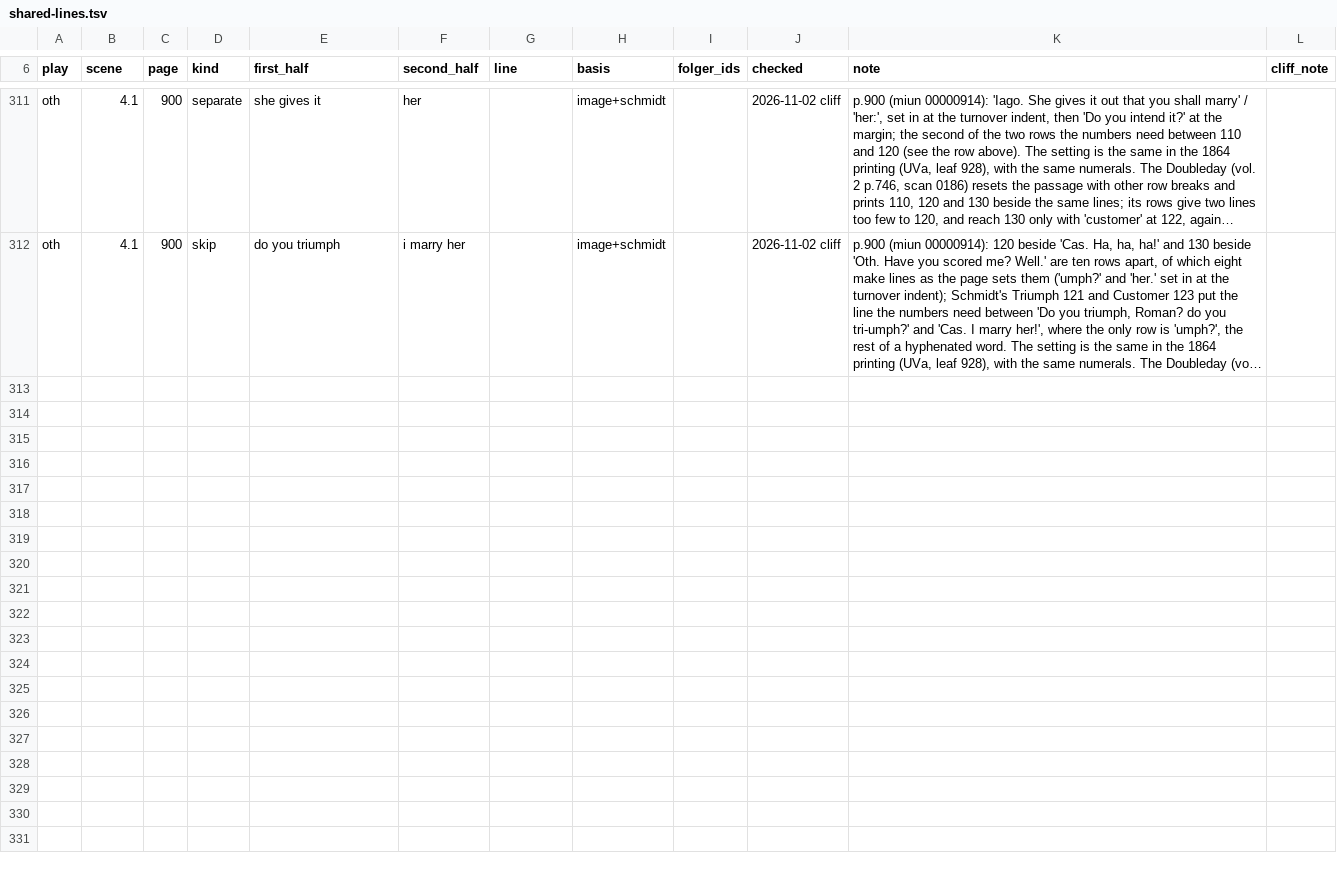
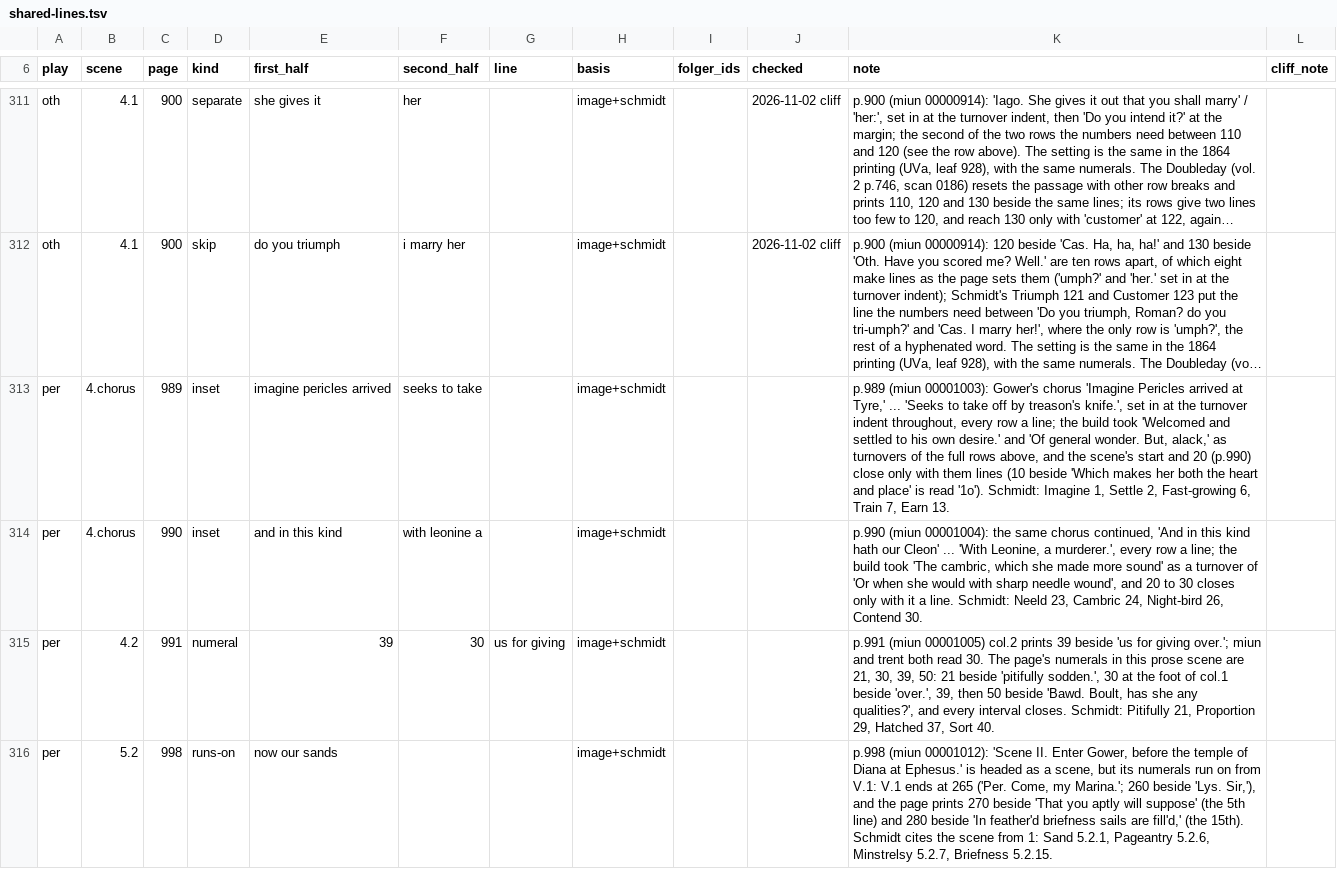
Before and after one commit to PerseusDLCode/corpus-tools, a TSV file: data/globe/shared-lines.tsv, drawn as a sheet; only a part is shown, gaps mark what is left out; long unchanged cells end in …; the diff covers the shown part only; the diff names each change by its address in the sheet, - before the commit and + after, or states it on an @@ line.

```diff
--- a/data/globe/shared-lines.tsv
+++ b/data/globe/shared-lines.tsv
+row 313: per | 4.chorus | 989 | inset | imagine pericles arrived | seeks to take |  | image+schmidt |  |  | p.989 (miun 00001003): Gower's chorus 'Imagine Pericles arrived at Tyre,' ... 'Seeks to take off by treason's knife.', set in at the turnover indent throughout, every row a line; the build took 'Welcomed and settled to his own desire.' and 'Of general wonder. But, alack,' as turnovers of the full rows above, and the scene's start and 20 (p.990) close only with them lines (10 beside 'Which makes her both the heart and place' is read '1o'). Schmidt: Imagine 1, Settle 2, Fast-growing 6, Train 7, Earn 13.
+row 314: per | 4.chorus | 990 | inset | and in this kind | with leonine a |  | image+schmidt |  |  | p.990 (miun 00001004): the same chorus continued, 'And in this kind hath our Cleon' ... 'With Leonine, a murderer.', every row a line; the build took 'The cambric, which she made more sound' as a turnover of 'Or when she would with sharp needle wound', and 20 to 30 closes only with it a line. Schmidt: Neeld 23, Cambric 24, Night-bird 26, Contend 30.
+row 315: per | 4.2 | 991 | numeral | 39 | 30 | us for giving | image+schmidt |  |  | p.991 (miun 00001005) col.2 prints 39 beside 'us for giving over.'; miun and trent both read 30. The page's numerals in this prose scene are 21, 30, 39, 50: 21 beside 'pitifully sodden.', 30 at the foot of col.1 beside 'over.', 39, then 50 beside 'Bawd. Boult, has she any qualities?', and every interval closes. Schmidt: Pitifully 21, Proportion 29, Hatched 37, Sort 40.
+row 316: per | 5.2 | 998 | runs-on | now our sands |  |  | image+schmidt |  |  | p.998 (miun 00001012): 'Scene II. Enter Gower, before the temple of Diana at Ephesus.' is headed as a scene, but its numerals run on from V.1: V.1 ends at 265 ('Per. Come, my Marina.'; 260 beside 'Lys. Sir,'), and the page prints 270 beside 'That you aptly will suppose' (the 5th line) and 280 beside 'In feather'd briefness sails are fill'd,' (the 15th). Schmidt cites the scene from 1: Sand 5.2.1, Pageantry 5.2.6, Minstrelsy 5.2.7, Briefness 5.2.15.
```
Also changed, not shown: 4 added rows elsewhere in this file, data/globe/numeral-checks.tsv.
